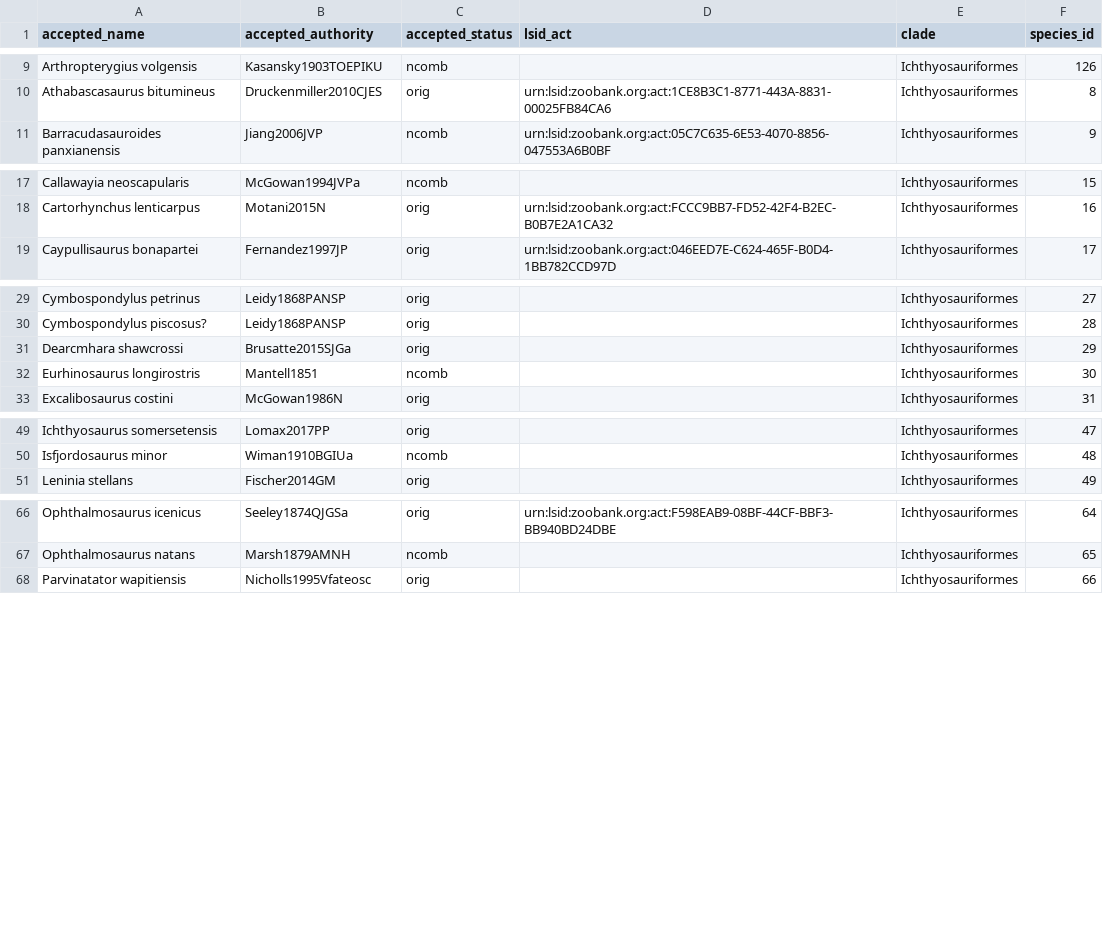
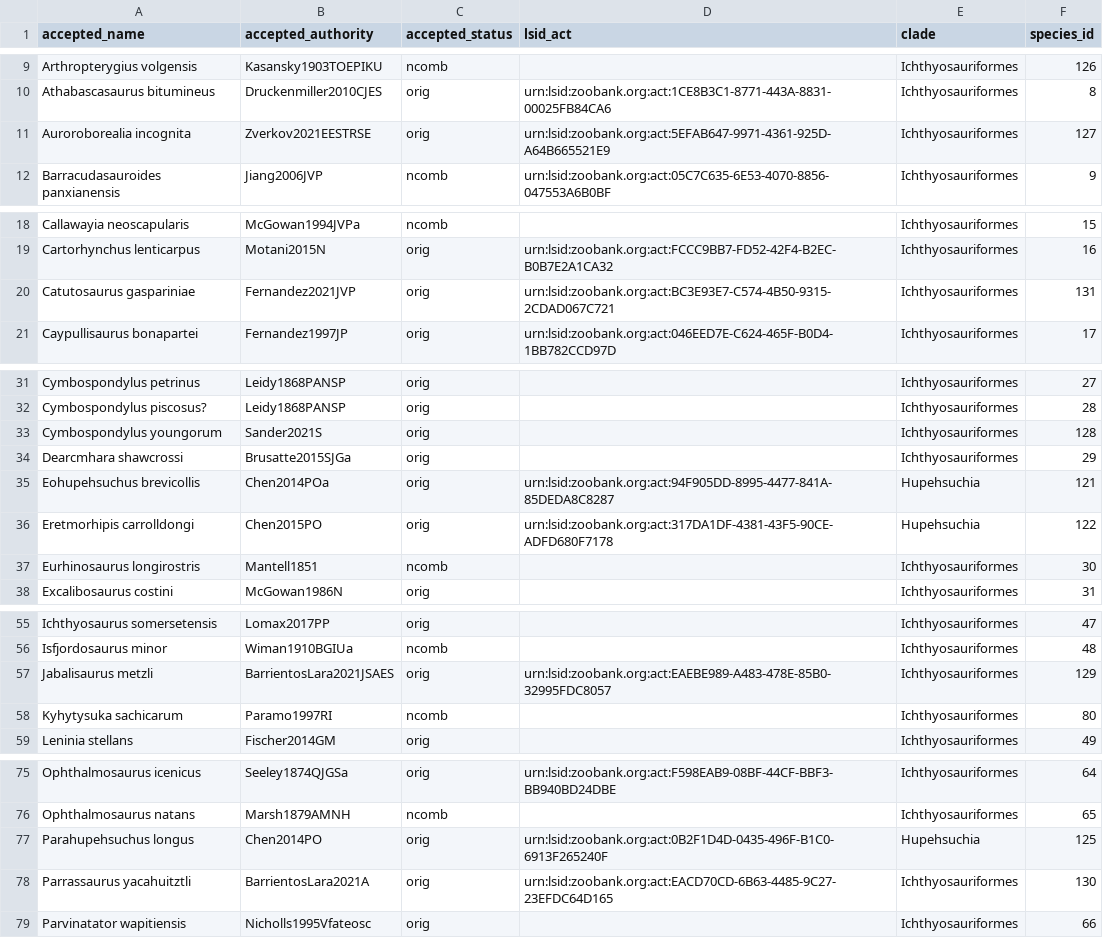
Before and after one commit to benjaminmoon/ichthyosaurs, a TSV file: ichthyosauromorph-taxonomy/ichthyosauromorph-species.tsv, drawn as a sheet; only a part is shown, gaps mark what is left out; the diff covers the shown part only.

```diff
--- a/ichthyosauromorph-taxonomy/ichthyosauromorph-species.tsv
+++ b/ichthyosauromorph-taxonomy/ichthyosauromorph-species.tsv
@@ -10,2 +10,3 @@ Arthropterygius volgensis	Kasansky1903TOEPIKU	ncomb		Ichthyosauriformes	126
 Athabascasaurus bitumineus	Druckenmiller2010CJES	orig	urn:lsid:zoobank.org:act:1CE8B3C1-8771-443A-8831-00025FB84CA6	Ichthyosauriformes	8
+Auroroborealia incognita	Zverkov2021EESTRSE	orig	urn:lsid:zoobank.org:act:5EFAB647-9971-4361-925D-A64B665521E9	Ichthyosauriformes	127
 Barracudasauroides panxianensis	Jiang2006JVP	ncomb	urn:lsid:zoobank.org:act:05C7C635-6E53-4070-8856-047553A6B0BF	Ichthyosauriformes	9
@@ -18,2 +19,3 @@ Callawayia neoscapularis	McGowan1994JVPa	ncomb		Ichthyosauriformes	15
 Cartorhynchus lenticarpus	Motani2015N	orig	urn:lsid:zoobank.org:act:FCCC9BB7-FD52-42F4-B2EC-B0B7E2A1CA32	Ichthyosauriformes	16
+Catutosaurus gaspariniae	Fernandez2021JVP	orig	urn:lsid:zoobank.org:act:BC3E93E7-C574-4B50-9315-2CDAD067C721	Ichthyosauriformes	131
 Caypullisaurus bonapartei	Fernandez1997JP	orig	urn:lsid:zoobank.org:act:046EED7E-C624-465F-B0D4-1BB782CCD97D	Ichthyosauriformes	17
@@ -30,3 +32,6 @@ Cymbospondylus petrinus	Leidy1868PANSP	orig		Ichthyosauriformes	27
 Cymbospondylus piscosus?	Leidy1868PANSP	orig		Ichthyosauriformes	28
+Cymbospondylus youngorum	Sander2021S	orig		Ichthyosauriformes	128
 Dearcmhara shawcrossi	Brusatte2015SJGa	orig		Ichthyosauriformes	29
+Eohupehsuchus brevicollis	Chen2014POa	orig	urn:lsid:zoobank.org:act:94F905DD-8995-4477-841A-85DEDA8C8287	Hupehsuchia	121
+Eretmorhipis carrolldongi	Chen2015PO	orig	urn:lsid:zoobank.org:act:317DA1DF-4381-43F5-90CE-ADFD680F7178	Hupehsuchia	122
 Eurhinosaurus longirostris	Mantell1851	ncomb		Ichthyosauriformes	30
@@ -50,2 +56,4 @@ Ichthyosaurus somersetensis	Lomax2017PP	orig		Ichthyosauriformes	47
 Isfjordosaurus minor	Wiman1910BGIUa	ncomb		Ichthyosauriformes	48
+Jabalisaurus metzli	BarrientosLara2021JSAES	orig	urn:lsid:zoobank.org:act:EAEBE989-A483-478E-85B0-32995FDC8057	Ichthyosauriformes	129
+Kyhytysuka sachicarum	Paramo1997RI	ncomb		Ichthyosauriformes	80
 Leninia stellans	Fischer2014GM	orig		Ichthyosauriformes	49
@@ -67,2 +76,4 @@ Ophthalmosaurus icenicus	Seeley1874QJGSa	orig	urn:lsid:zoobank.org:act:F598EAB9-
 Ophthalmosaurus natans	Marsh1879AMNH	ncomb		Ichthyosauriformes	65
+Parahupehsuchus longus	Chen2014PO	orig	urn:lsid:zoobank.org:act:0B2F1D4D-0435-496F-B1C0-6913F265240F	Hupehsuchia	125
+Parrassaurus yacahuitztli	BarrientosLara2021A	orig	urn:lsid:zoobank.org:act:EACD70CD-6B63-4485-9C27-23EFDC64D165	Ichthyosauriformes	130
 Parvinatator wapitiensis	Nicholls1995Vfateosc	orig		Ichthyosauriformes	66
```
Also changed, not shown: 1 removed row and 3 moved rows elsewhere in this file, ichthyosauromorph-taxonomy/ichthyosauromorph-synonymy.tsv, 4 other files.
